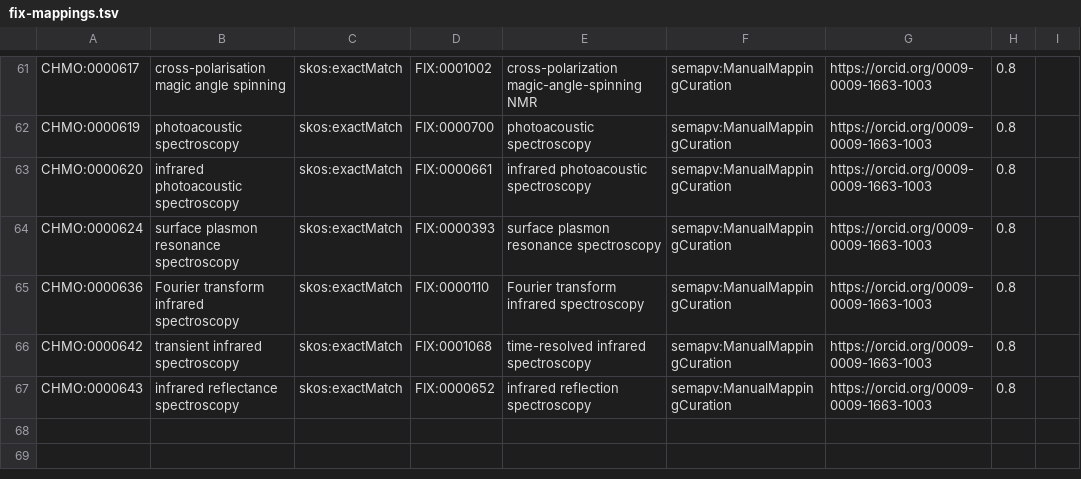
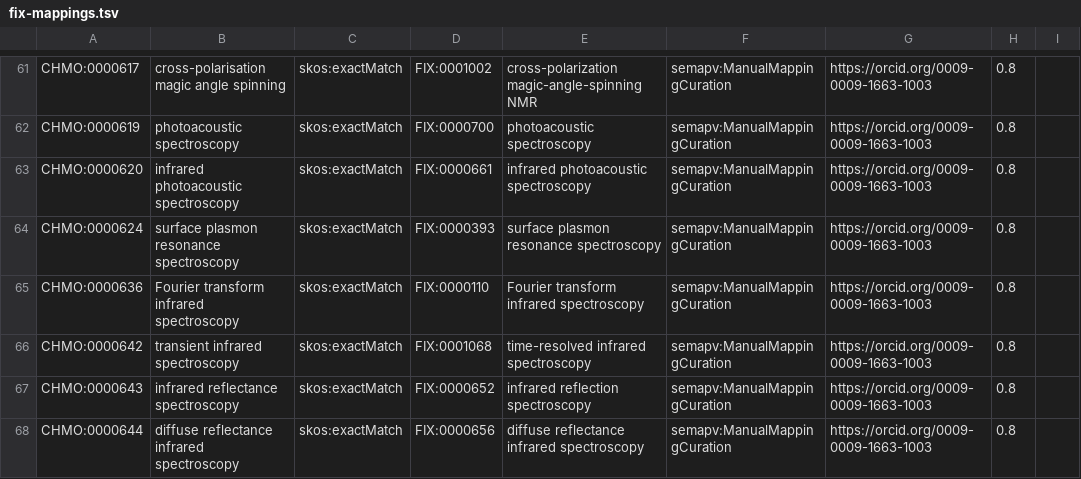
Before and after one commit to NFDI4Chem/rsc-cmo, a TSV file: src/mappings/fix-mappings.tsv, drawn as a sheet; only a part is shown, gaps mark what is left out.

Commit message:
Added CHMO:0000644 to fix mapping

```diff
--- a/src/mappings/fix-mappings.tsv
+++ b/src/mappings/fix-mappings.tsv
@@ -67 +67,2 @@ CHMO:0000642	transient infrared spectroscopy	skos:exactMatch	FIX:0001068	time-re
 CHMO:0000643	infrared reflectance spectroscopy	skos:exactMatch	FIX:0000652	infrared reflection spectroscopy	semapv:ManualMappingCuration	https://orcid.org/0009-0009-1663-1003	0.8
+CHMO:0000644	diffuse reflectance infrared spectroscopy	skos:exactMatch	FIX:0000656	diffuse reflectance infrared spectroscopy	semapv:ManualMappingCuration	https://orcid.org/0009-0009-1663-1003	0.8
```
